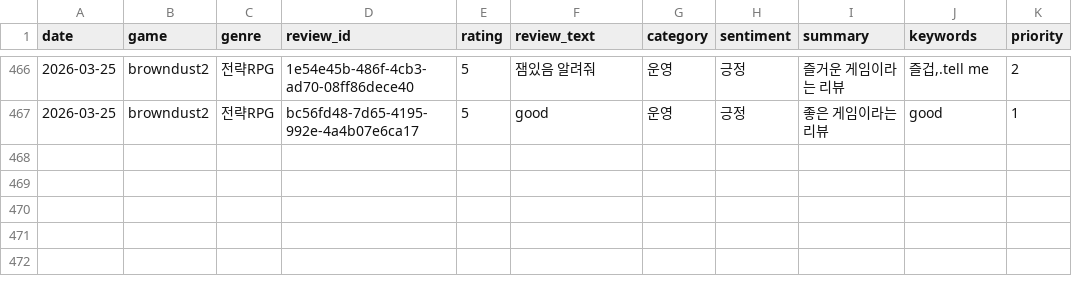
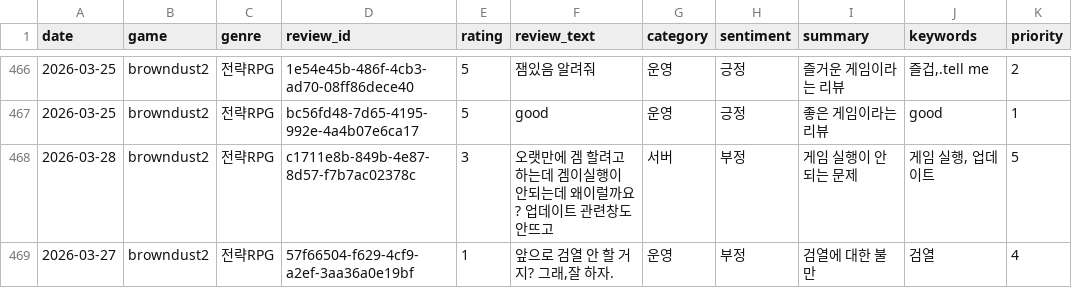
Before and after one commit to roid-eng/game-voc-analyzer, a CSV file: data/reviews.csv, drawn as a sheet; only a part is shown, gaps mark what is left out; the diff names each change by its address in the sheet, - before the commit and + after, or states it on an @@ line.

```diff
--- a/data/reviews.csv
+++ b/data/reviews.csv
+row 468: 2026-03-28 | browndust2 | 전략RPG | c1711e8b-849b-4e87-8d57-f7b7ac02378c | 3 | 오랫만에 겜 할려고하는데 겜이실행이 안되는데 왜이럴까요? 업데이트 관련창도 안뜨고 | 서버 | 부정 | 게임 실행이 안되는 문제 | 게임 실행, 업데이트 | 5
+row 469: 2026-03-27 | browndust2 | 전략RPG | 57f66504-f629-4cf9-a2ef-3aa36a0e19bf | 1 | 앞으로 검열 안 할 거지? 그래,잘 하자. | 운영 | 부정 | 검열에 대한 불만 | 검열 | 4
```
Also changed, not shown: data/top_issues.csv, 1 other file.
